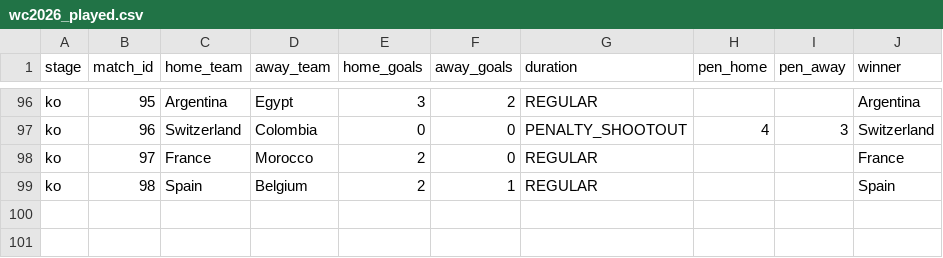
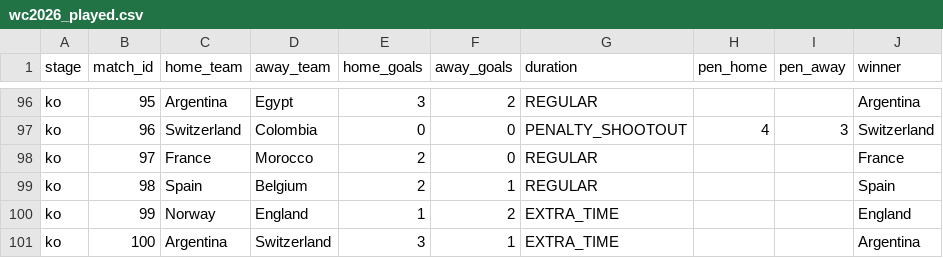
Before and after one commit to Duyanh090205/wc2026-monte-carlo, a CSV file: data/mc_simu/wc2026_played.csv, drawn as a sheet; only a part is shown, gaps mark what is left out.

```diff
--- a/data/mc_simu/wc2026_played.csv
+++ b/data/mc_simu/wc2026_played.csv
@@ -99 +99,3 @@ ko,97,France,Morocco,2,0,REGULAR,,,France
 ko,98,Spain,Belgium,2,1,REGULAR,,,Spain
+ko,99,Norway,England,1,2,EXTRA_TIME,,,England
+ko,100,Argentina,Switzerland,3,1,EXTRA_TIME,,,Argentina
```
